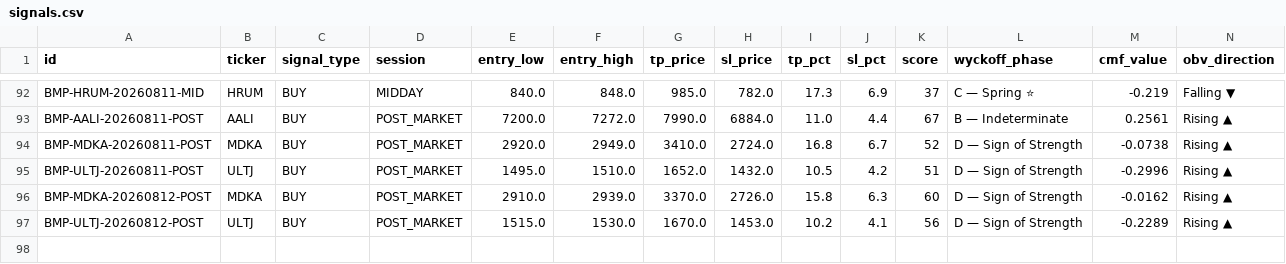
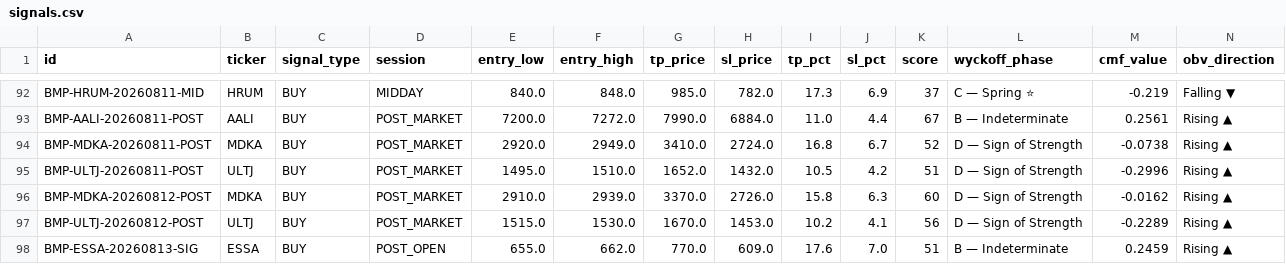
Before and after one commit to rayzleaf/bandarmology-signals, a CSV file: data/signals.csv, drawn as a sheet; only a part is shown, gaps mark what is left out; rows hold the shown columns only; the diff names each change by its address in the sheet, - before the commit and + after, or states it on an @@ line.

Commit message:
signals POST_OPEN 2026-08-13 04:28 UTC

```diff
--- a/data/signals.csv
+++ b/data/signals.csv
+row 98: BMP-ESSA-20260813-SIG | ESSA | BUY | POST_OPEN | 655.0 | 662.0 | 770.0 | 609.0 | 17.6 | 7.0 | 51 | B — Indeterminate | 0.2459 | Rising ▲
```
